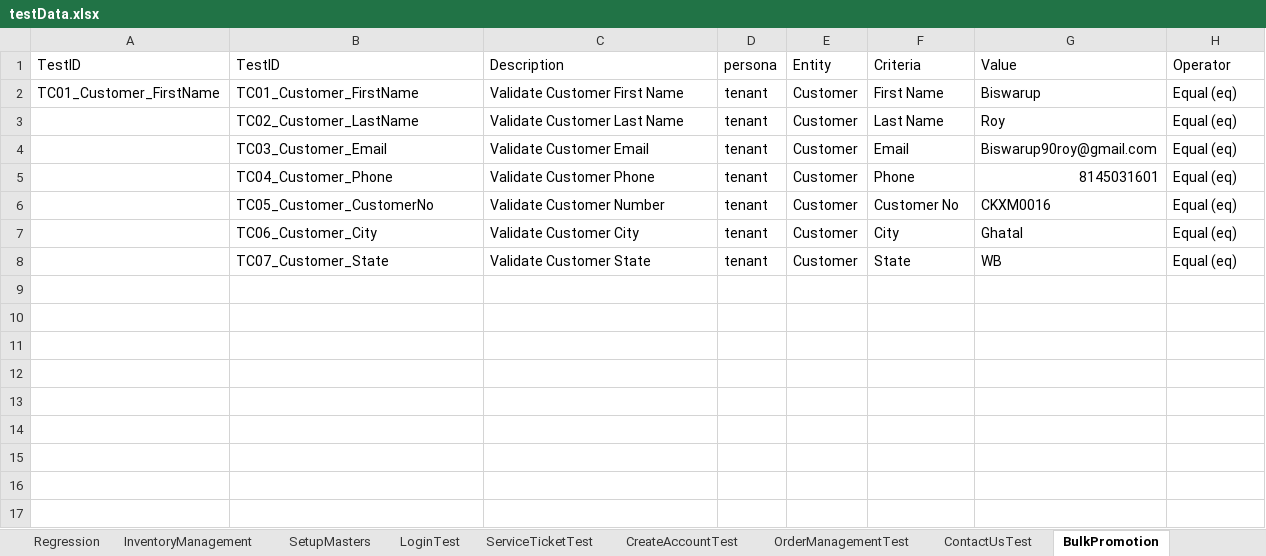
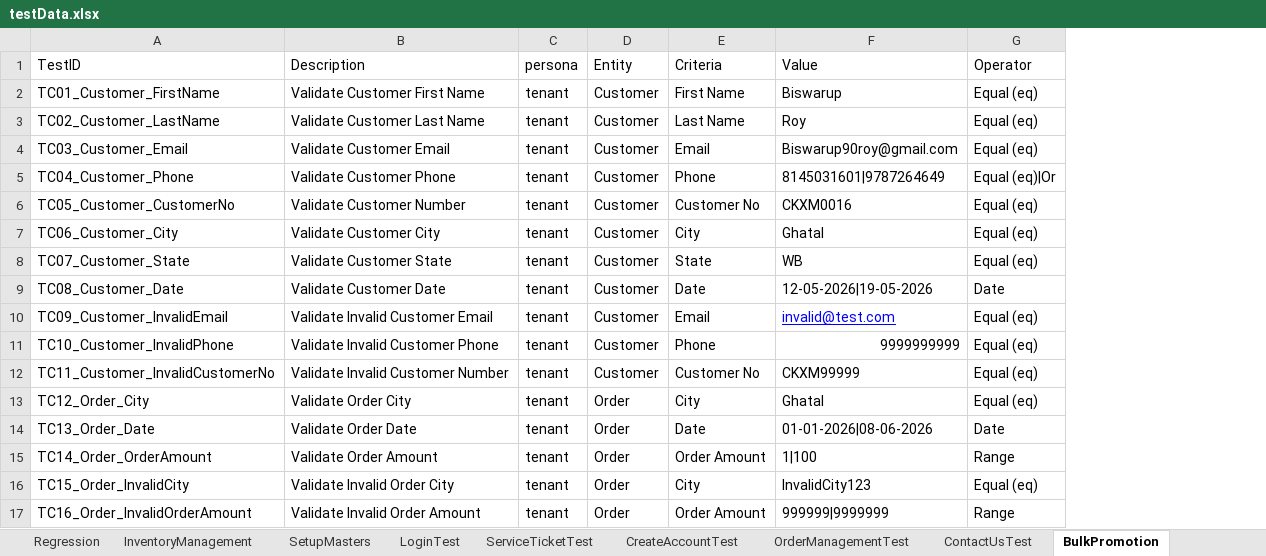
Before and after one commit to trigitaltech/nipige_qa_automation, an Excel workbook: src/resources/data/testData.xlsx, sheet BulkPromotion, drawn as a sheet; values as stored, in another font and other column widths than the file's, no borders; removed rows and columns are numbered as before the commit, all else as after; the diff names each change by its address in the sheet, - before the commit and + after, or states it on an @@ line.

Commit message:
"Complete Bulk Promotion automation for Customer and Order entities"

```diff
--- a/src/resources/data/testData.xlsx (sheet BulkPromotion)
+++ b/src/resources/data/testData.xlsx (sheet BulkPromotion)
-column A (TestID), row 2: TC01_Customer_FirstName
-F5 (Value): 8145031601
+F5 (Value): 8145031601|9787264649
-G5 (Operator): Equal (eq)
+G5 (Operator): Equal (eq)|Or
+row 9: TC08_Customer_Date | Validate Customer Date | tenant | Customer | Date | 12-05-2026|19-05-2026 | Date
+row 10: TC09_Customer_InvalidEmail | Validate Invalid Customer Email | tenant | Customer | Email | invalid@test.com | Equal (eq)
+row 11: TC10_Customer_InvalidPhone | Validate Invalid Customer Phone | tenant | Customer | Phone | 9999999999 | Equal (eq)
+row 12: TC11_Customer_InvalidCustomerNo | Validate Invalid Customer Number | tenant | Customer | Customer No | CKXM99999 | Equal (eq)
+row 13: TC12_Order_City | Validate Order City | tenant | Order | City | Ghatal | Equal (eq)
+row 14: TC13_Order_Date | Validate Order Date | tenant | Order | Date | 01-01-2026|08-06-2026 | Date
+row 15: TC14_Order_OrderAmount | Validate Order Amount | tenant | Order | Order Amount | 1|100 | Range
+row 16: TC15_Order_InvalidCity | Validate Invalid Order City | tenant | Order | City | InvalidCity123 | Equal (eq)
+row 17: TC16_Order_InvalidOrderAmount | Validate Invalid Order Amount | tenant | Order | Order Amount | 999999|9999999 | Range
```
Also changed, not shown: sheet LoginTest, 9 other files.
